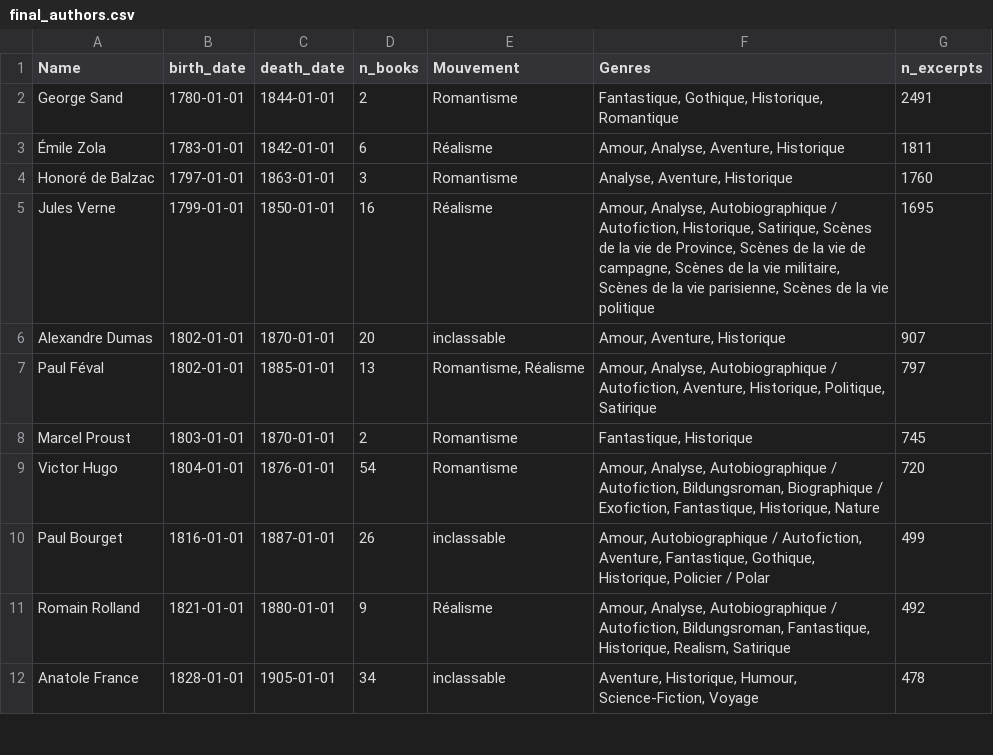
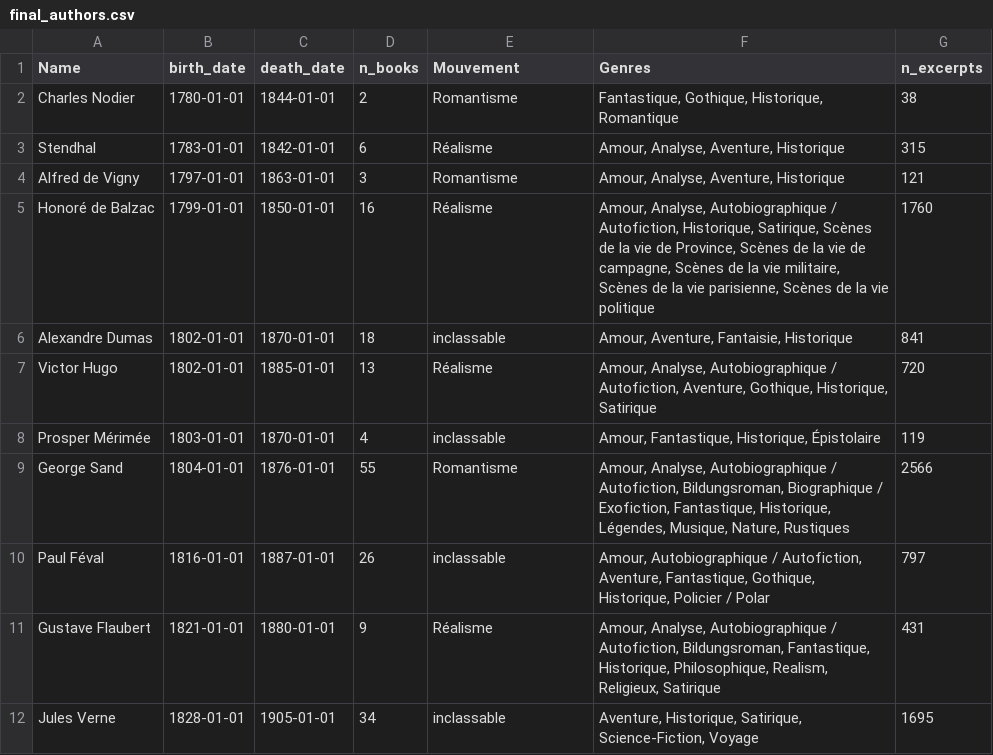
Before and after one commit to hadrienstrichard/author-style-ai-analysis, a CSV file: Data/final_authors.csv, drawn as a sheet; only a part is shown; the diff covers the shown part only.

```diff
--- a/Data/final_authors.csv
+++ b/Data/final_authors.csv
@@ -1,12 +1,12 @@
 Name,birth_date,death_date,n_books,Mouvement,Genres,n_excerpts
-George Sand,1780-01-01,1844-01-01,2,Romantisme,"Fantastique, Gothique, Historique, Romantique",2491
-Émile Zola,1783-01-01,1842-01-01,6,Réalisme,"Amour, Analyse, Aventure, Historique",1811
-Honoré de Balzac,1797-01-01,1863-01-01,3,Romantisme,"Analyse, Aventure, Historique",1760
-Jules Verne,1799-01-01,1850-01-01,16,Réalisme,"Amour, Analyse, Autobiographique / Autofiction, Historique, Satirique, Scènes de la vie de Province, Scènes de la vie de campagne, Scènes de la vie militaire, Scènes de la vie parisienne, Scènes de la vie politique",1695
-Alexandre Dumas,1802-01-01,1870-01-01,20,inclassable,"Amour, Aventure, Historique",907
-Paul Féval,1802-01-01,1885-01-01,13,"Romantisme, Réalisme","Amour, Analyse, Autobiographique / Autofiction, Aventure, Historique, Politique, Satirique",797
-Marcel Proust,1803-01-01,1870-01-01,2,Romantisme,"Fantastique, Historique",745
-Victor Hugo,1804-01-01,1876-01-01,54,Romantisme,"Amour, Analyse, Autobiographique / Autofiction, Bildungsroman, Biographique / Exofiction, Fantastique, Historique, Nature",720
-Paul Bourget,1816-01-01,1887-01-01,26,inclassable,"Amour, Autobiographique / Autofiction, Aventure, Fantastique, Gothique, Historique, Policier / Polar",499
-Romain Rolland,1821-01-01,1880-01-01,9,Réalisme,"Amour, Analyse, Autobiographique / Autofiction, Bildungsroman, Fantastique, Historique, Realism, Satirique",492
-Anatole France,1828-01-01,1905-01-01,34,inclassable,"Aventure, Historique, Humour, Science-Fiction, Voyage",478
+Charles Nodier,1780-01-01,1844-01-01,2,Romantisme,"Fantastique, Gothique, Historique, Romantique",38
+Stendhal,1783-01-01,1842-01-01,6,Réalisme,"Amour, Analyse, Aventure, Historique",315
+Alfred de Vigny,1797-01-01,1863-01-01,3,Romantisme,"Amour, Analyse, Aventure, Historique",121
+Honoré de Balzac,1799-01-01,1850-01-01,16,Réalisme,"Amour, Analyse, Autobiographique / Autofiction, Historique, Satirique, Scènes de la vie de Province, Scènes de la vie de campagne, Scènes de la vie militaire, Scènes de la vie parisienne, Scènes de la vie politique",1760
+Alexandre Dumas,1802-01-01,1870-01-01,18,inclassable,"Amour, Aventure, Fantaisie, Historique",841
+Victor Hugo,1802-01-01,1885-01-01,13,Réalisme,"Amour, Analyse, Autobiographique / Autofiction, Aventure, Gothique, Historique, Satirique",720
+Prosper Mérimée,1803-01-01,1870-01-01,4,inclassable,"Amour, Fantastique, Historique, Épistolaire",119
+George Sand,1804-01-01,1876-01-01,55,Romantisme,"Amour, Analyse, Autobiographique / Autofiction, Bildungsroman, Biographique / Exofiction, Fantastique, Historique, Légendes, Musique, Nature, Rustiques",2566
+Paul Féval,1816-01-01,1887-01-01,26,inclassable,"Amour, Autobiographique / Autofiction, Aventure, Fantastique, Gothique, Historique, Policier / Polar",797
+Gustave Flaubert,1821-01-01,1880-01-01,9,Réalisme,"Amour, Analyse, Autobiographique / Autofiction, Bildungsroman, Fantastique, Historique, Philosophique, Realism, Religieux, Satirique",431
+Jules Verne,1828-01-01,1905-01-01,34,inclassable,"Aventure, Historique, Satirique, Science-Fiction, Voyage",1695
```
Also changed, not shown: 3 added rows, 3 removed rows and 42 edited cells elsewhere in this file, Data/books.csv, 6 other files.
